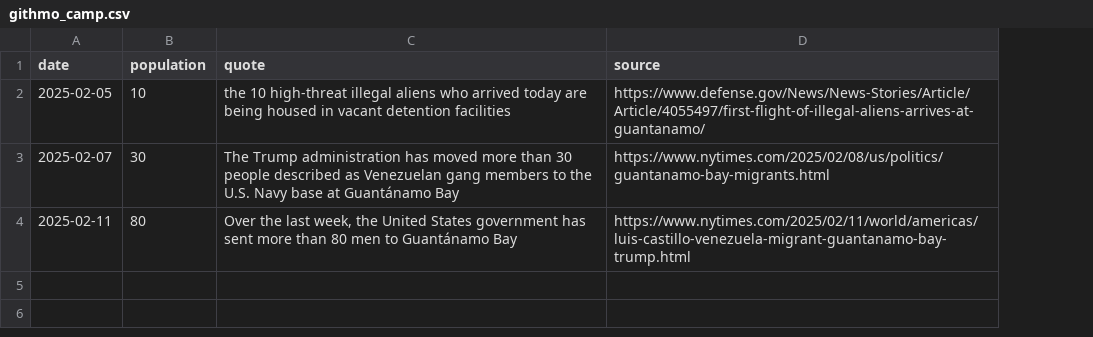
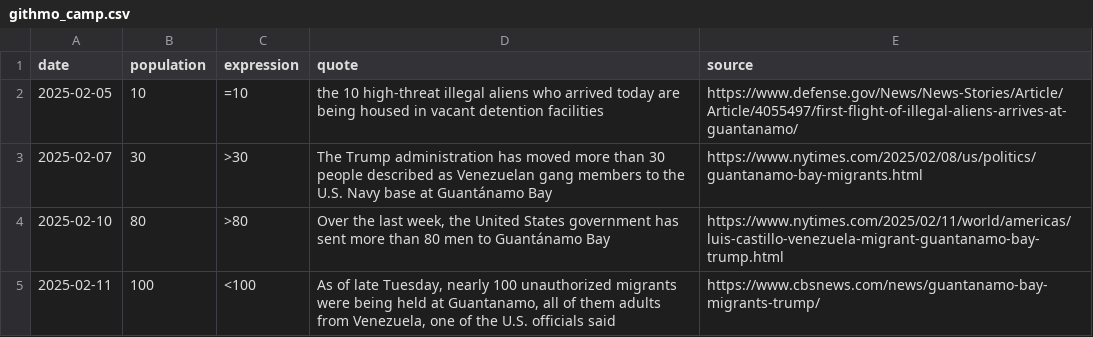
Before and after one commit to harrisj/trump_data, a CSV file: gitmo_camp/githmo_camp.csv, drawn as a sheet; the diff names each change by its address in the sheet, - before the commit and + after, or states it on an @@ line.

Commit message:
Added another row for the camp population figures, attempt to capture fuzziness

```diff
--- a/gitmo_camp/githmo_camp.csv
+++ b/gitmo_camp/githmo_camp.csv
+column C (expression), rows 2-4: =10 | >30 | >80
-A4 (date): 2025-02-11
+A4 (date): 2025-02-10
+row 5: 2025-02-11 | 100 | <100 | As of late Tuesday, nearly 100 unauthorized migrants were being held at Guantanamo, all of them adults from Venezuela, one of the U.S. officials said | https://www.cbsnews.com/news/guantanamo-bay-migrants-trump/
```
Also changed, not shown: 1 other file.
